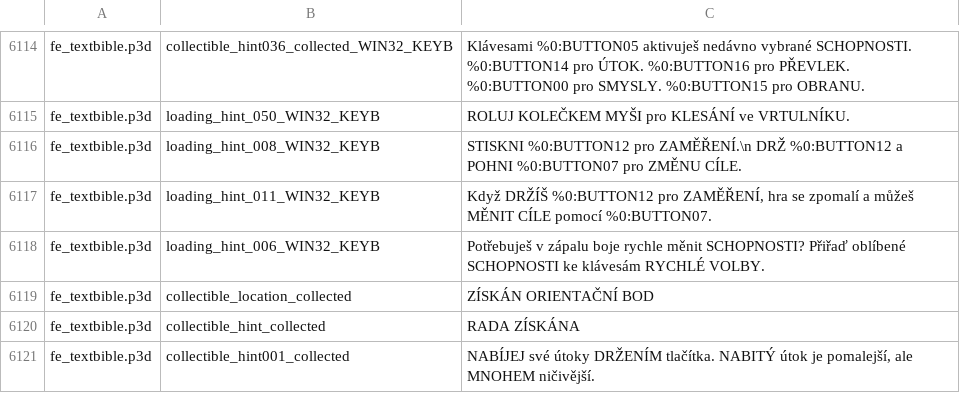
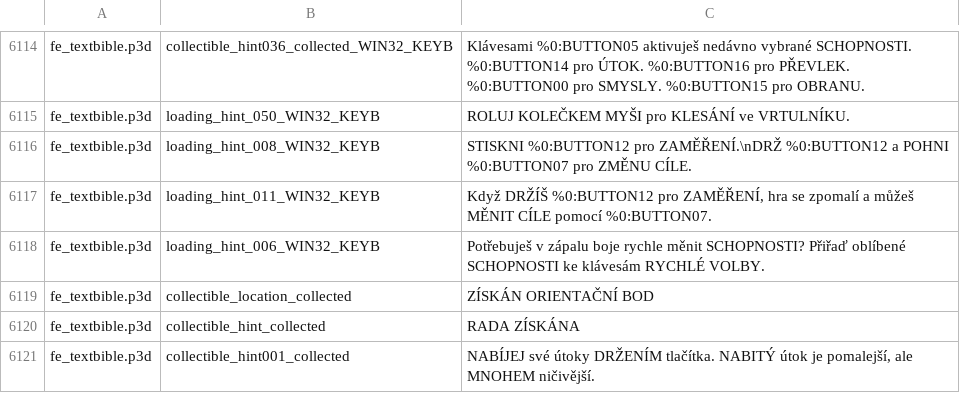
Before and after one commit to ItsEmilyJpg/prototype-cz, a TSV file: preklad/hud.tsv, drawn as a sheet; only a part is shown, gaps mark what is left out; the diff covers the shown part only.

```diff
--- a/preklad/hud.tsv
+++ b/preklad/hud.tsv
@@ -6115,3 +6115,3 @@ fe_textbible.p3d	collectible_hint036_collected_WIN32_KEYB	Klávesami %0:BUTTON05
 fe_textbible.p3d	loading_hint_050_WIN32_KEYB	ROLUJ KOLEČKEM MYŠI pro KLESÁNÍ ve VRTULNÍKU.
-fe_textbible.p3d	loading_hint_008_WIN32_KEYB	STISKNI %0:BUTTON12 pro ZAMĚŘENÍ.\n DRŽ %0:BUTTON12 a POHNI %0:BUTTON07 pro ZMĚNU CÍLE.
+fe_textbible.p3d	loading_hint_008_WIN32_KEYB	STISKNI %0:BUTTON12 pro ZAMĚŘENÍ.\nDRŽ %0:BUTTON12 a POHNI %0:BUTTON07 pro ZMĚNU CÍLE.
 fe_textbible.p3d	loading_hint_011_WIN32_KEYB	Když DRŽÍŠ %0:BUTTON12 pro ZAMĚŘENÍ, hra se zpomalí a můžeš MĚNIT CÍLE pomocí %0:BUTTON07.
```
Also changed, not shown: 25 edited cells elsewhere in this file.
